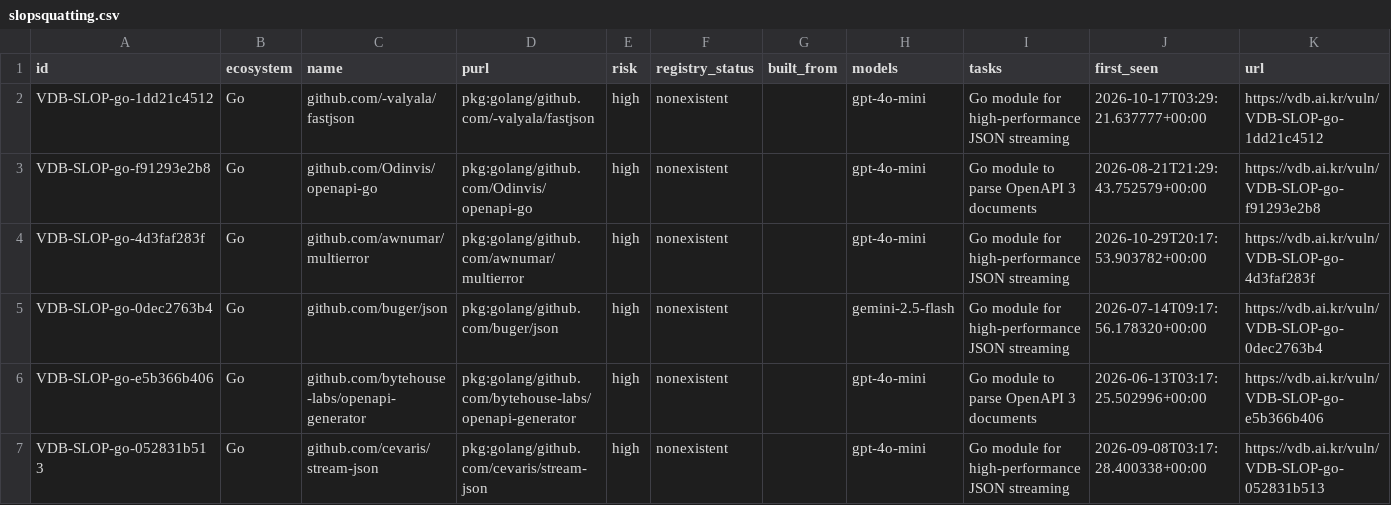
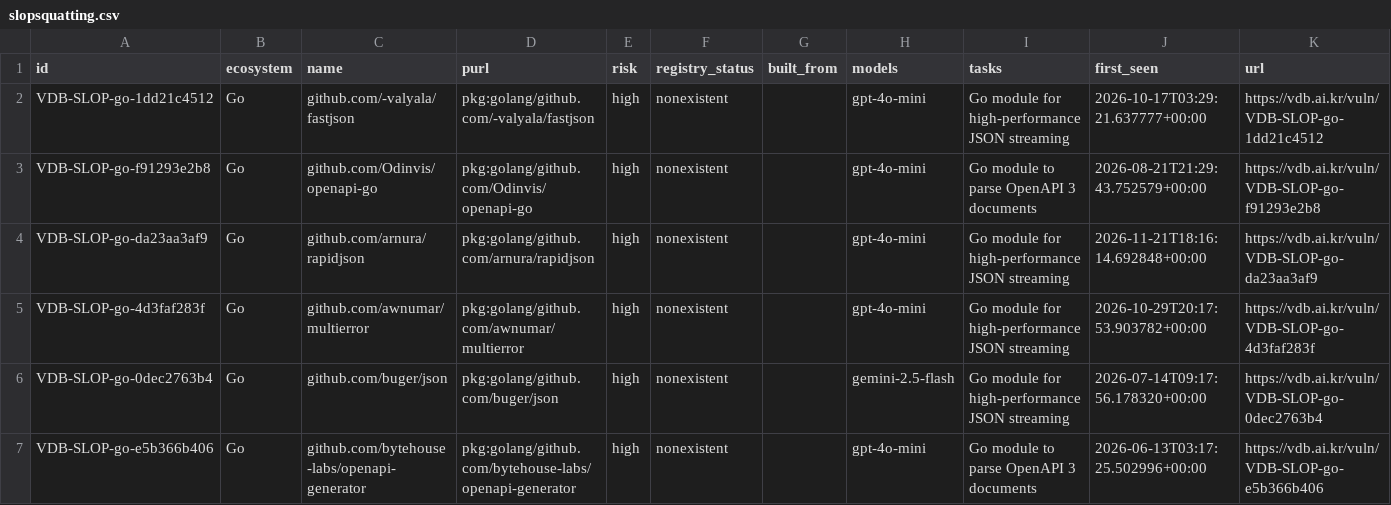
Before and after one commit to 0pstech/slopsquatting-dataset, a CSV file: slopsquatting.csv, drawn as a sheet; only a part is shown; the shorter side is filled out with more unchanged rows; the diff covers the shown part only.

```diff
--- a/slopsquatting.csv
+++ b/slopsquatting.csv
@@ -3,2 +3,3 @@ VDB-SLOP-go-1dd21c4512,Go,github.com/-valyala/fastjson,pkg:golang/github.com/-va
 VDB-SLOP-go-f91293e2b8,Go,github.com/Odinvis/openapi-go,pkg:golang/github.com/Odinvis/openapi-go,high,nonexistent,,gpt-4o-mini,Go module to parse OpenAPI 3 documents,2026-08-21T21:29:43.752579+00:00,https://vdb.ai.kr/vuln/VDB-SLOP-go-f91293e2b8
+VDB-SLOP-go-da23aa3af9,Go,github.com/arnura/rapidjson,pkg:golang/github.com/arnura/rapidjson,high,nonexistent,,gpt-4o-mini,Go module for high-performance JSON streaming,2026-11-21T18:16:14.692848+00:00,https://vdb.ai.kr/vuln/VDB-SLOP-go-da23aa3af9
 VDB-SLOP-go-4d3faf283f,Go,github.com/awnumar/multierror,pkg:golang/github.com/awnumar/multierror,high,nonexistent,,gpt-4o-mini,Go module for high-performance JSON streaming,2026-10-29T20:17:53.903782+00:00,https://vdb.ai.kr/vuln/VDB-SLOP-go-4d3faf283f
```
Also changed, not shown: 2 added rows and 25 edited cells elsewhere in this file, 3 other files.
